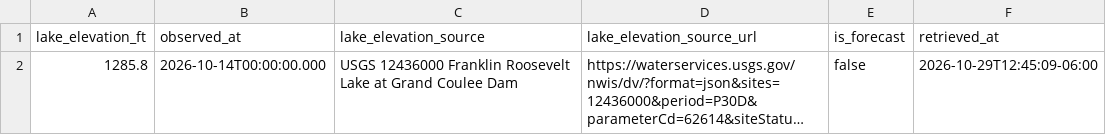
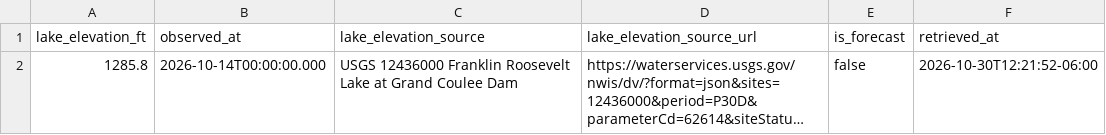
Before and after one commit to JustAppTools/regional-recreation-launchability-dashboard, a CSV file: data/raw/lake_elevation.csv, drawn as a sheet; long unchanged cells end in …; the diff names each change by its address in the sheet, - before the commit and + after, or states it on an @@ line.

```diff
--- a/data/raw/lake_elevation.csv
+++ b/data/raw/lake_elevation.csv
-F2 (retrieved_at): 2026-10-29T12:45:09-06:00
+F2 (retrieved_at): 2026-10-30T12:21:52-06:00
```
Also changed, not shown: data/processed/launch_status.csv, 6 other files.
